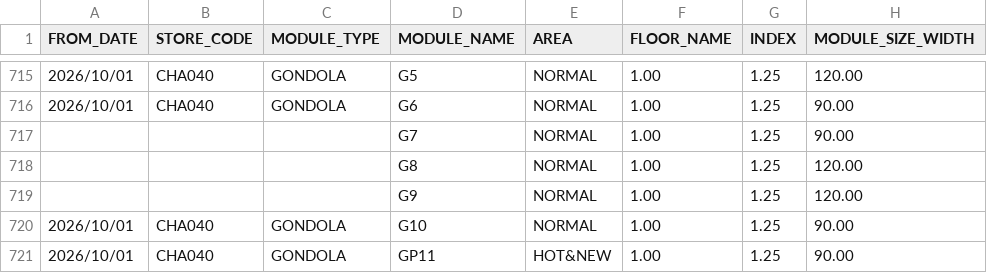
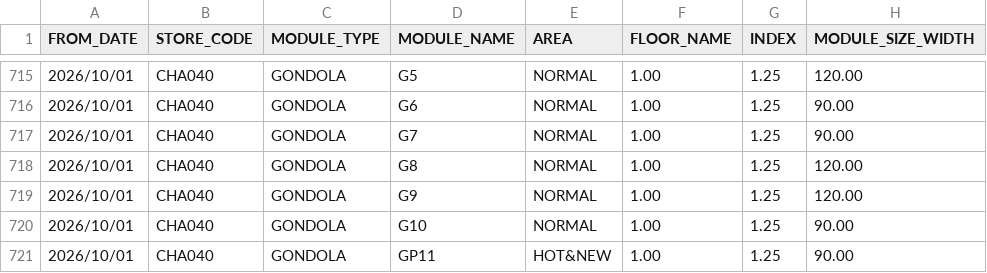
Before and after one commit to VietTinhAnh-JSC/VTA-Store-Layout, a CSV file: Master_Data/MODULE SIZE 2610.csv, drawn as a sheet; only a part is shown, gaps mark what is left out; the diff names each change by its address in the sheet, - before the commit and + after, or states it on an @@ line.

Commit message:
Add files via upload

```diff
--- a/Master_Data/MODULE SIZE 2610.csv
+++ b/Master_Data/MODULE SIZE 2610.csv
-A717:A719 (FROM_DATE): (empty)
+A717:A719 (FROM_DATE): 2026/10/01
-B717:B719 (STORE_CODE): (empty)
+B717:B719 (STORE_CODE): CHA040
-C717:C719 (MODULE_TYPE): (empty)
+C717:C719 (MODULE_TYPE): GONDOLA
```
